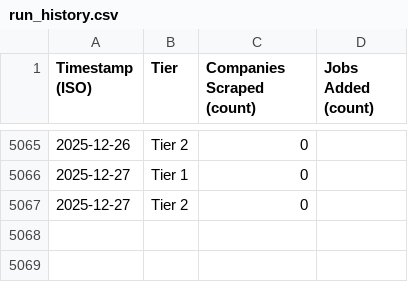
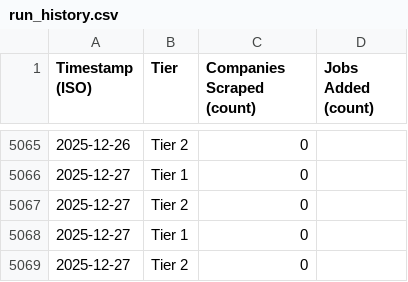
Before and after one commit to njxixi/job-scraping-feeds, a CSV file: data/run_history.csv, drawn as a sheet; only a part is shown, gaps mark what is left out; the diff names each change by its address in the sheet, - before the commit and + after, or states it on an @@ line.

```diff
--- a/data/run_history.csv
+++ b/data/run_history.csv
+row 5068: 2025-12-27 | Tier 1 | 0
+row 5069: 2025-12-27 | Tier 2 | 0
```
Also changed, not shown: data/first_seen.csv.
